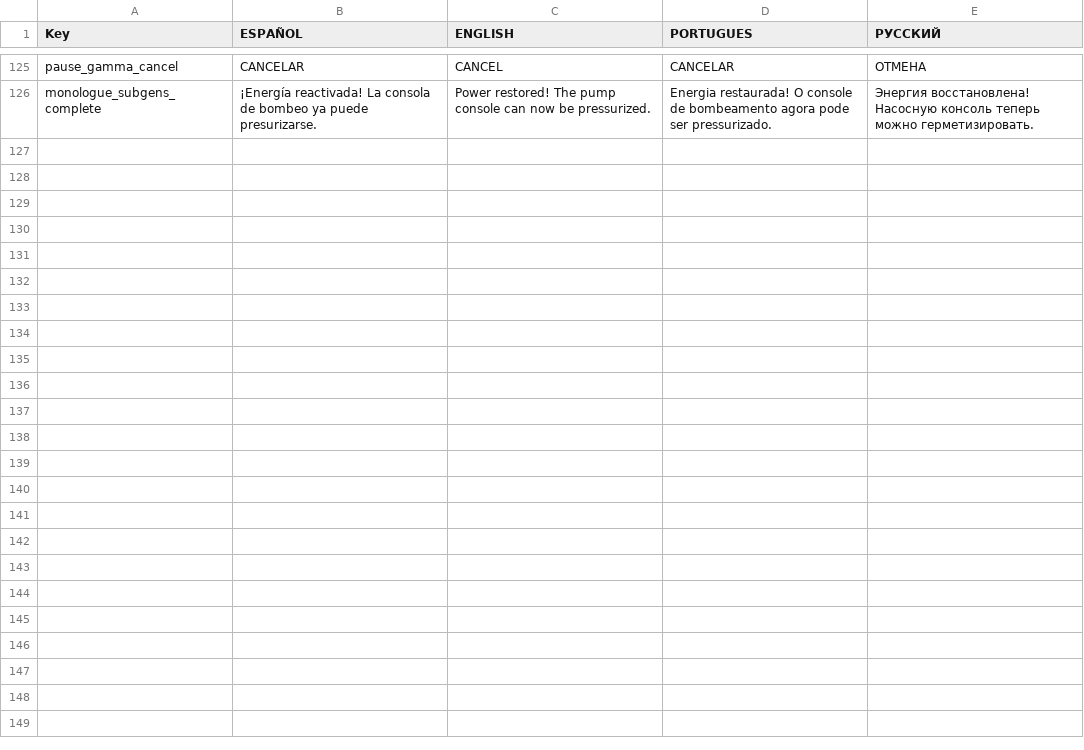
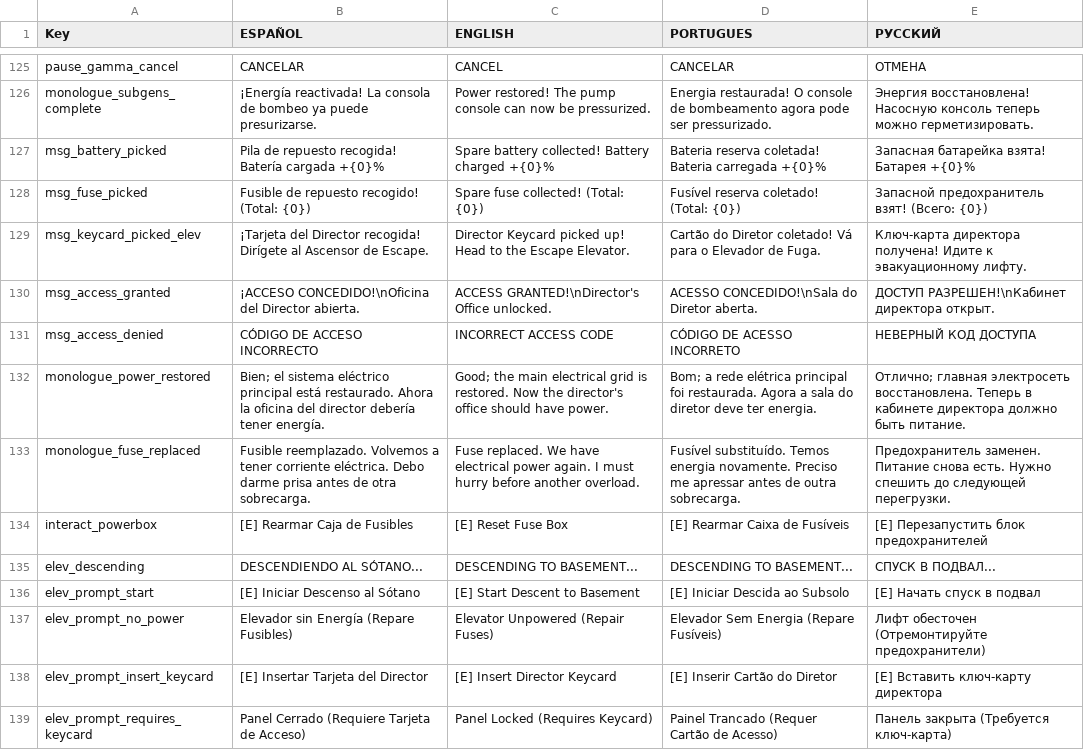
Before and after one commit to XesusGarcia1/SilentDecay, a CSV file: Assets/Resources/Localization.csv, drawn as a sheet; only a part is shown, gaps mark what is left out; the diff covers the shown part only; the diff names each change by its address in the sheet, - before the commit and + after, or states it on an @@ line.

Commit message:
fix(core): sync settings, protect ambient lights, full localization and mobile emoji cleanup - Fixed ambient map lighting during blackout events by exempting parent hierarchy lights like 'PointsLight' and Tag 'AmbientLight' in PowerBox.cs and AmalgamAIController.cs, eliminating dark green void screens. - Fixed global settings persistence across scenes: created GameManager.AplicarConfiguracionesGuardadas() to automatically restore MasterVolume, QualityLevel, and MouseSensitivity on scene load. - Removed hardcoded 'AudioListener.volume = 1f' overrides across PlayerHealth.cs, GameManager.cs, and GameEndingManager.cs. - Added 25 missing translation keys in Localization.csv and fully localized interactable prompts/messages in SubGenerator.cs, PowerBox.cs, BatteryItem.cs, FuseItem.cs, KeycardItem.cs, KeypadController.cs, ElevatorController.cs, and DrawerInteract.cs. - Removed non-standard Unicode emojis (🔓, ⚠️) from victory screens and UI hints to prevent broken rectangular box characters on mobile devices (Android/iOS). - Shortened Gamma button text in settings and pause menus to 'CALIBRAR GAMMA (X.Xx)' for clean UI scaling.

```diff
--- a/Assets/Resources/Localization.csv
+++ b/Assets/Resources/Localization.csv
+row 127: msg_battery_picked | Pila de repuesto recogida! Batería cargada +{0}% | Spare battery collected! Battery charged +{0}% | Bateria reserva coletada! Bateria carregada +{0}% | Запасная батарейка взята! Батарея +{0}%
+row 128: msg_fuse_picked | Fusible de repuesto recogido! (Total: {0}) | Spare fuse collected! (Total: {0}) | Fusível reserva coletado! (Total: {0}) | Запасной предохранитель взят! (Всего: {0})
+row 129: msg_keycard_picked_elev | ¡Tarjeta del Director recogida! Dirígete al Ascensor de Escape. | Director Keycard picked up! Head to the Escape Elevator. | Cartão do Diretor coletado! Vá para o Elevador de Fuga. | Ключ-карта директора получена! Идите к эвакуационному лифту.
+row 130: msg_access_granted | ¡ACCESO CONCEDIDO!\nOficina del Director abierta. | ACCESS GRANTED!\nDirector's Office unlocked. | ACESSO CONCEDIDO!\nSala do Diretor aberta. | ДОСТУП РАЗРЕШЕН!\nКабинет директора открыт.
+row 131: msg_access_denied | CÓDIGO DE ACCESO INCORRECTO | INCORRECT ACCESS CODE | CÓDIGO DE ACESSO INCORRETO | НЕВЕРНЫЙ КОД ДОСТУПА
+row 132: monologue_power_restored | Bien; el sistema eléctrico principal está restaurado. Ahora la oficina del director debería tener energía. | Good; the main electrical grid is restored. Now the director's office should have power. | Bom; a rede elétrica principal foi restaurada. Agora a sala do diretor deve ter energia. | Отлично; главная электросеть восстановлена. Теперь в кабинете директора должно быть питание.
+row 133: monologue_fuse_replaced | Fusible reemplazado. Volvemos a tener corriente eléctrica. Debo darme prisa antes de otra sobrecarga. | Fuse replaced. We have electrical power again. I must hurry before another overload. | Fusível substituído. Temos energia novamente. Preciso me apressar antes de outra sobrecarga. | Предохранитель заменен. Питание снова есть. Нужно спешить до следующей перегрузки.
+row 134: interact_powerbox | [E] Rearmar Caja de Fusibles | [E] Reset Fuse Box | [E] Rearmar Caixa de Fusíveis | [E] Перезапустить блок предохранителей
+row 135: elev_descending | DESCENDIENDO AL SÓTANO... | DESCENDING TO BASEMENT... | DESCENDING TO BASEMENT... | СПУСК В ПОДВАЛ...
+row 136: elev_prompt_start | [E] Iniciar Descenso al Sótano | [E] Start Descent to Basement | [E] Iniciar Descida ao Subsolo | [E] Начать спуск в подвал
+row 137: elev_prompt_no_power | Elevador sin Energía (Repare Fusibles) | Elevator Unpowered (Repair Fuses) | Elevador Sem Energia (Repare Fusíveis) | Лифт обесточен (Отремонтируйте предохранители)
+row 138: elev_prompt_insert_keycard | [E] Insertar Tarjeta del Director | [E] Insert Director Keycard | [E] Inserir Cartão do Diretor | [E] Вставить ключ-карту директора
+row 139: elev_prompt_requires_keycard | Panel Cerrado (Requiere Tarjeta de Acceso) | Panel Locked (Requires Keycard) | Painel Trancado (Requer Cartão de Acesso) | Панель закрыта (Требуется ключ-карта)
```
Also changed, not shown: 12 added rows and 5 edited cells elsewhere in this file, 20 other files.
